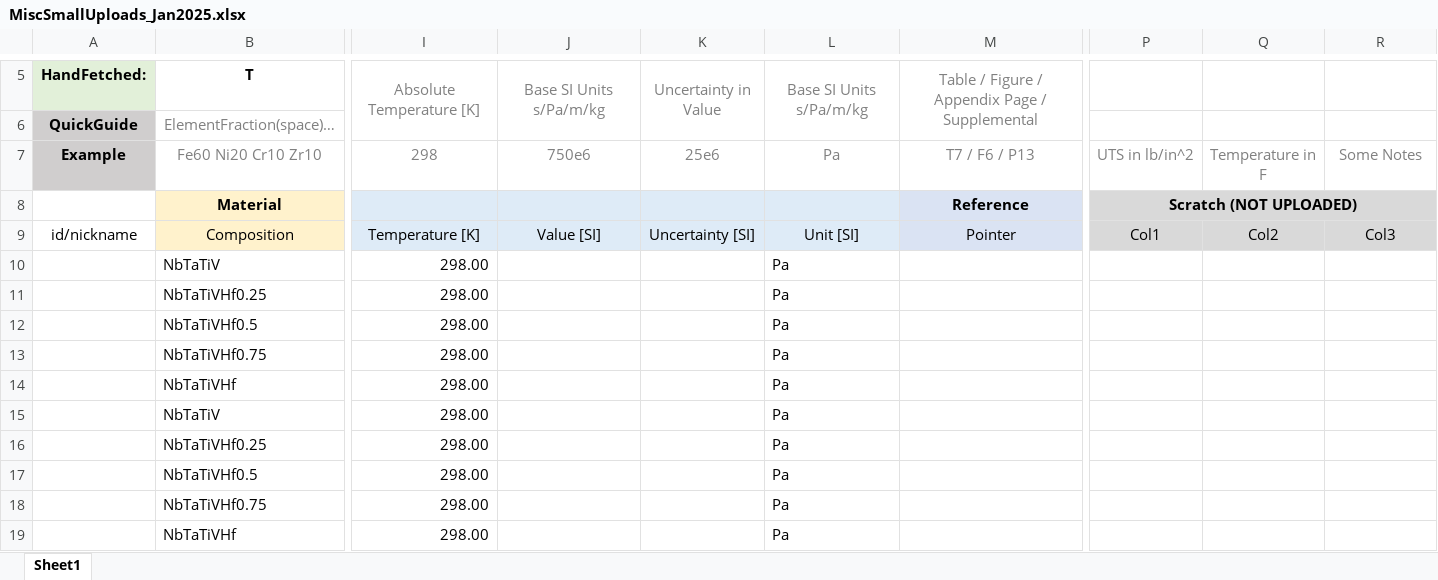
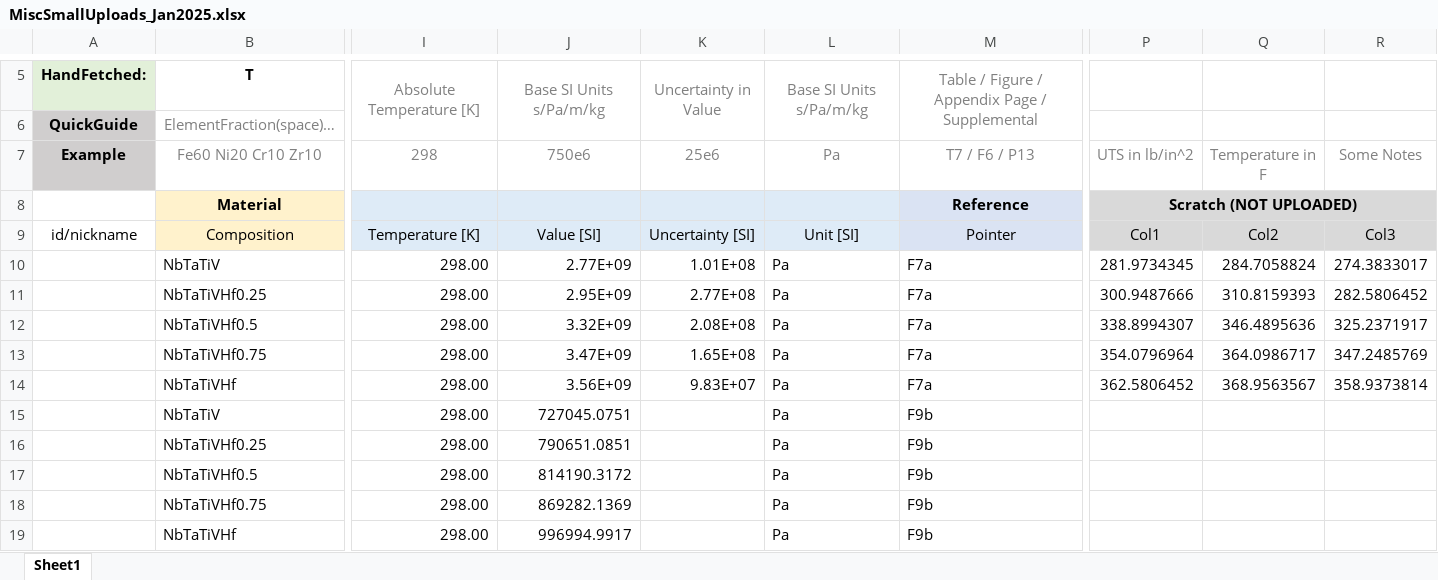
Before and after one commit to amkrajewski/ULTERA-contribute-amkrajewski, an Excel workbook: MiscSmallUploads_Jan2025.xlsx, sheet Sheet1, drawn as a sheet; only a part is shown, gaps mark what is left out; values as stored, in another font and other column widths than the file's, no borders; the diff covers the shown part only; the diff names each change by its address in the sheet, - before the commit and + after, or states it on an @@ line.

Commit message:
- finished data extraction from `10.1016/j.jmrt.2024.12.256`

```diff
--- a/MiscSmallUploads_Jan2025.xlsx (sheet Sheet1)
+++ b/MiscSmallUploads_Jan2025.xlsx (sheet Sheet1)
-J10: (empty)
+J10: 2.77E+09
-K10: (empty)
+K10: 1.01E+08
-M10:M14: (empty)
+M10:M14: F7a
-P10: (empty)
+P10: 281.9734345
-Q10: (empty)
+Q10: 284.7058824
-R10: (empty)
+R10: 274.3833017
-J11: (empty)
+J11: 2.95E+09
-K11: (empty)
+K11: 2.77E+08
-P11: (empty)
+P11: 300.9487666
-Q11: (empty)
+Q11: 310.8159393
-R11: (empty)
+R11: 282.5806452
-J12: (empty)
+J12: 3.32E+09
-K12: (empty)
+K12: 2.08E+08
-P12: (empty)
+P12: 338.8994307
-Q12: (empty)
+Q12: 346.4895636
-R12: (empty)
+R12: 325.2371917
-J13: (empty)
+J13: 3.47E+09
-K13: (empty)
+K13: 1.65E+08
-P13: (empty)
+P13: 354.0796964
-Q13: (empty)
+Q13: 364.0986717
-R13: (empty)
+R13: 347.2485769
-J14: (empty)
+J14: 3.56E+09
-K14: (empty)
+K14: 9.83E+07
-P14: (empty)
+P14: 362.5806452
-Q14: (empty)
+Q14: 368.9563567
-R14: (empty)
+R14: 358.9373814
-J15: (empty)
+J15: 727045.0751
-M15:M19: (empty)
+M15:M19: F9b
-J16: (empty)
+J16: 790651.0851
-J17: (empty)
+J17: 814190.3172
-J18: (empty)
+J18: 869282.1369
-J19: (empty)
+J19: 996994.9917
```
Also changed, not shown: 4 added rows and 30 edited cells elsewhere in this sheet.
